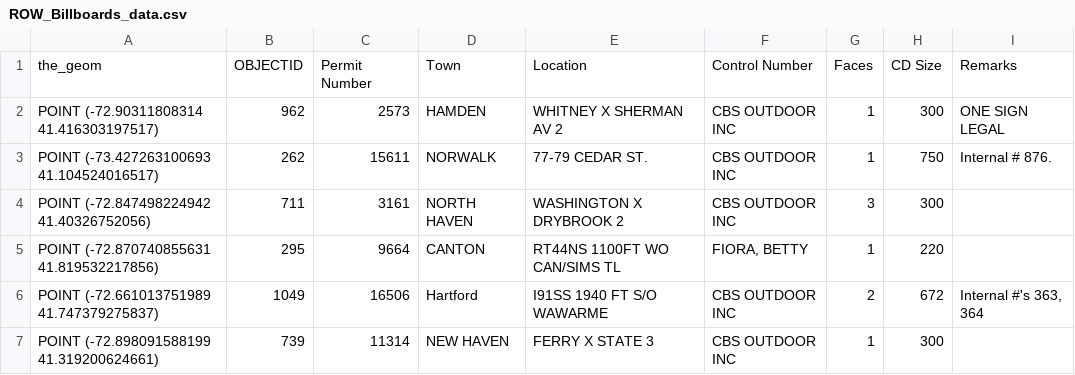
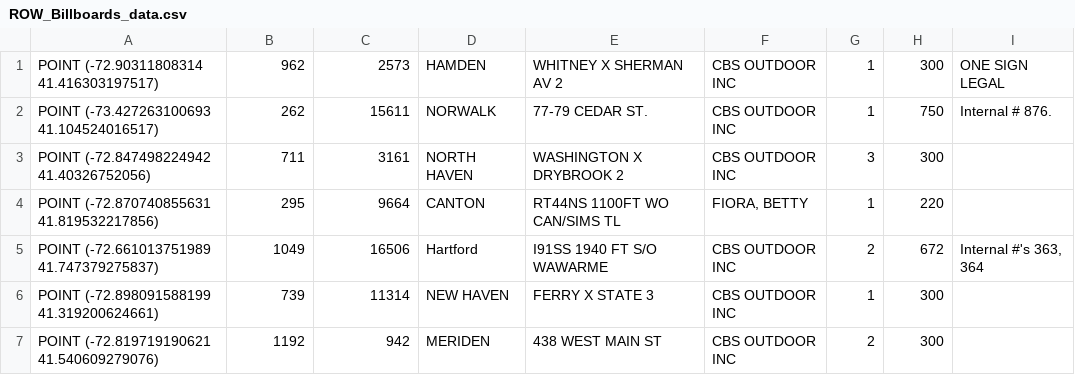
Before and after one commit to jasrajsingh1/VZ-Marketing-Assistance, a CSV file: ROW_Billboards_data.csv, drawn as a sheet; only a part is shown; the shorter side is filled out with more unchanged rows.

```diff
--- a/ROW_Billboards_data.csv
+++ b/ROW_Billboards_data.csv
@@ -1,2 +1 @@
-the_geom,OBJECTID,Permit Number,Town,Location,Control Number,Faces,CD Size,Remarks
 POINT (-72.90311808314 41.416303197517),962,2573,HAMDEN,WHITNEY X SHERMAN AV      2,CBS OUTDOOR INC,1,300,ONE SIGN LEGAL
```
Also changed, not shown: 1 other file.
